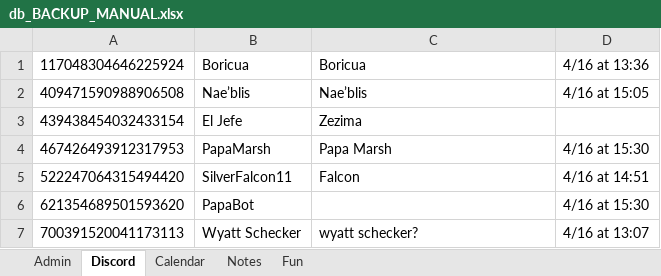
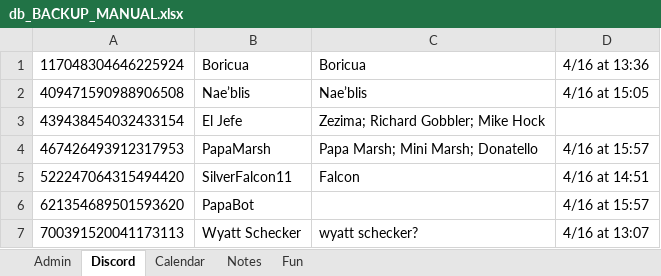
Before and after one commit to papa-marsh/PapaBot, an Excel workbook: db_BACKUP_MANUAL.xlsx, sheet Discord, drawn as a sheet; values as stored, in another font and other column widths than the file's, no borders; the diff names each change by its address in the sheet, - before the commit and + after, or states it on an @@ line.

Commit message:
db

```diff
--- a/db_BACKUP_MANUAL.xlsx (sheet Discord)
+++ b/db_BACKUP_MANUAL.xlsx (sheet Discord)
-C3: Zezima
+C3: Zezima; Richard Gobbler; Mike Hock
-C4: Papa Marsh
+C4: Papa Marsh; Mini Marsh; Donatello
-D4: 4/16 at 15:30
+D4: 4/16 at 15:57
-D6: 4/16 at 15:30
+D6: 4/16 at 15:57
```
Also changed, not shown: sheet Admin.
